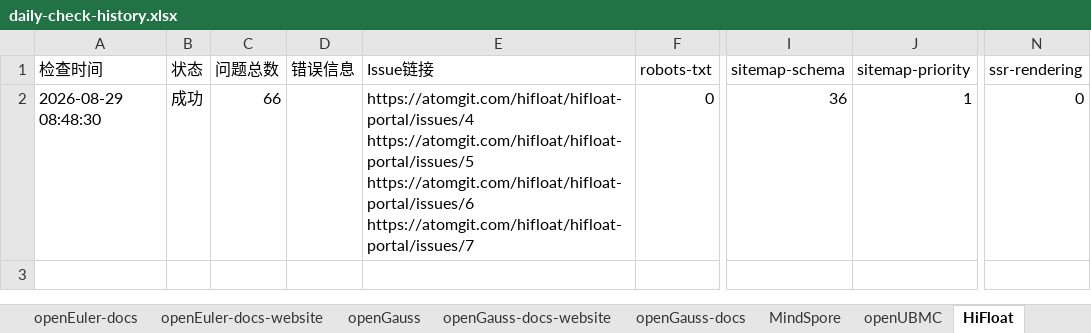
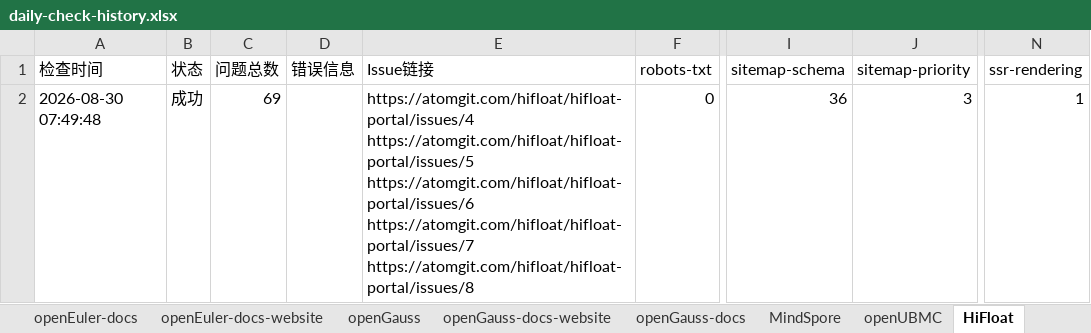
Before and after one commit to opensourceways/daily-check-workflow, an Excel workbook: daily-check-history.xlsx, sheet HiFloat, drawn as a sheet; only a part is shown, gaps mark what is left out; values as stored, in another font and other column widths than the file's, no borders; ↵ is a line break in a cell; the diff names each change by its address in the sheet, - before the commit and + after, or states it on an @@ line.

```diff
--- a/daily-check-history.xlsx (sheet HiFloat)
+++ b/daily-check-history.xlsx (sheet HiFloat)
-A2 (检查时间): 2026-08-29 08:48:30
+A2 (检查时间): 2026-08-30 07:49:48
-C2 (问题总数): 66
+C2 (问题总数): 69
-E2 (Issue链接): …https://atomgit.com/hifloat/hifloat-portal/issues/6 ↵ https://atomgit.com/hifloat/hifloat-portal/issues/7
+E2 (Issue链接): …https://atomgit.com/hifloat/hifloat-portal/issues/6 ↵ https://atomgit.com/hifloat/hifloat-portal/issues/7 ↵ https://atomgit.com/hifloat/hifloat-portal/issues/8
-J2 (sitemap-priority): 1
+J2 (sitemap-priority): 3
-N2 (ssr-rendering): 0
+N2 (ssr-rendering): 1
```
Also changed, not shown: sheet openUBMC, sheet openEuler-docs, sheet openEuler-docs-website, sheet openGauss-docs-website, sheet openGauss-docs, sheet openGauss, 2 more sheets.
